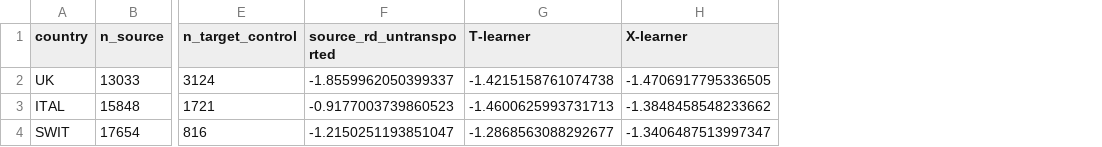
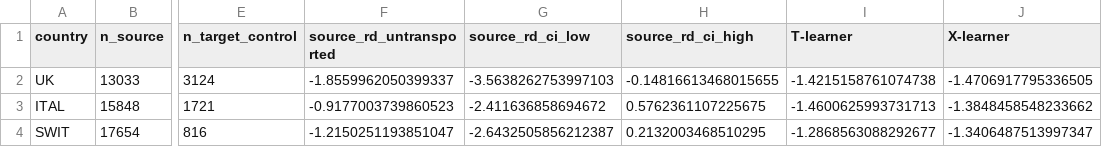
Before and after one commit to mikael736/Bachelor-Thesis, a CSV file: visualisation_output/ist_experiment/results.csv, drawn as a sheet; only a part is shown, gaps mark what is left out; the diff names each change by its address in the sheet, - before the commit and + after, or states it on an @@ line.

Commit message:
Add the interval of the untransported study estimate to the IST experiment
ist_experiment.py stores the normal-based interval of the study risk difference, plot_ist_ci
draws it, and ist_results_table.py lists it; the rerun reproduces all earlier values.
aipw_variance_table.py also prints the variance of the correction with the true nuisance
functions and the corresponding part of the true-residual estimate.

```diff
--- a/visualisation_output/ist_experiment/results.csv
+++ b/visualisation_output/ist_experiment/results.csv
+column G (source_rd_ci_low), rows 2-4: -3.5638262753997103 | -2.411636858694672 | -2.6432505856212387
+column H (source_rd_ci_high), rows 2-4: -0.14816613468015655 | 0.5762361107225675 | 0.2132003468510295
```
Also changed, not shown: 10 other files.
